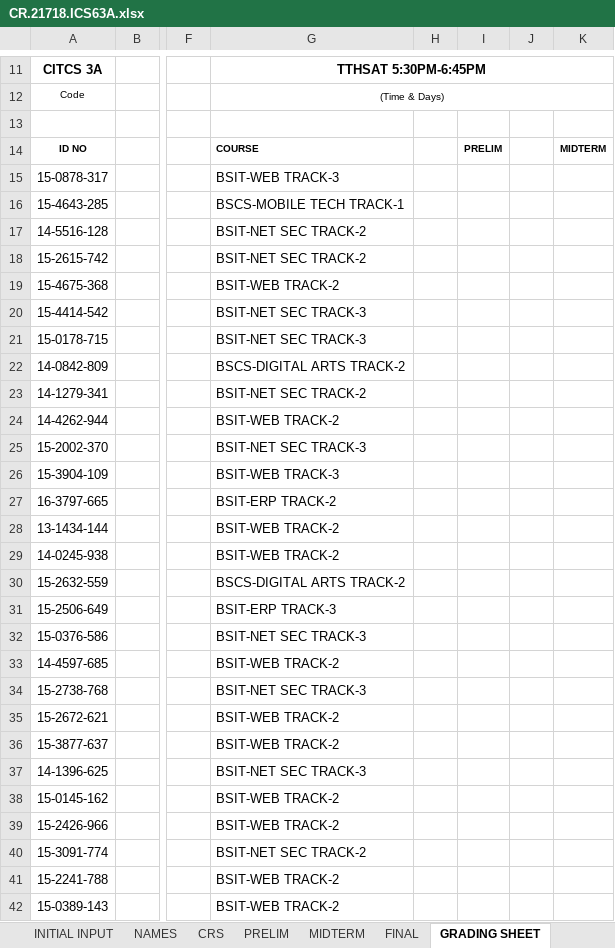
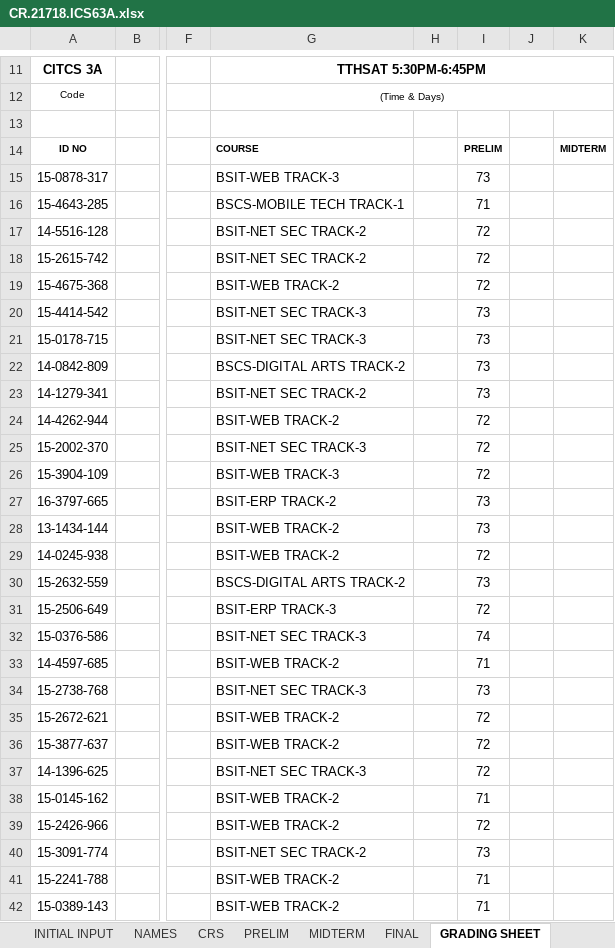
Before and after one commit to primusr/2T1718CR, an Excel workbook: CR.21718.ICS63A.xlsx, sheet GRADING SHEET, drawn as a sheet; only a part is shown, gaps mark what is left out; values as stored, in another font and other column widths than the file's, no borders; charts and pictures and conditional formats not drawn; the diff covers the shown part only; the diff names each change by its address in the sheet, - before the commit and + after, or states it on an @@ line.

```diff
--- a/CR.21718.ICS63A.xlsx (sheet GRADING SHEET)
+++ b/CR.21718.ICS63A.xlsx (sheet GRADING SHEET)
-I15: (empty)
+I15: 73
-I16: (empty)
+I16: 71
-I17:I19: (empty)
+I17:I19: 72
-I20:I23: (empty)
+I20:I23: 73
-I24:I26: (empty)
+I24:I26: 72
-I27:I28: (empty)
+I27:I28: 73
-I29: (empty)
+I29: 72
-I30: (empty)
+I30: 73
-I31: (empty)
+I31: 72
-I32: (empty)
+I32: 74
-I33: (empty)
+I33: 71
-I34: (empty)
+I34: 73
-I35:I37: (empty)
+I35:I37: 72
-I38: (empty)
+I38: 71
-I39: (empty)
+I39: 72
-I40: (empty)
+I40: 73
-I41:I42: (empty)
+I41:I42: 71
```
Also changed, not shown: 8 edited cells elsewhere in this sheet, sheet PRELIM, sheet CRS, sheet INITIAL INPUT, charts or pictures, CR.21718.ICS63C.xlsx, 7 other files.
